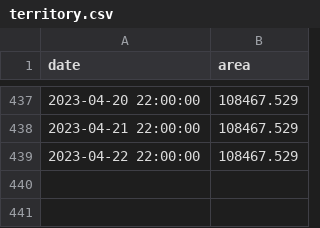
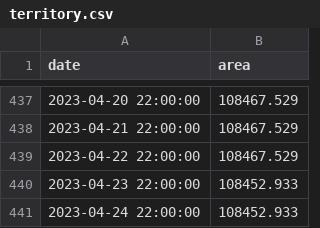
Before and after one commit to conflict-investigations/liveuamap-analysis, a CSV file: territory.csv, drawn as a sheet; only a part is shown, gaps mark what is left out.

```diff
--- a/territory.csv
+++ b/territory.csv
@@ -439 +439,3 @@ date,area
 2023-04-22 22:00:00,108467.529
+2023-04-23 22:00:00,108452.933
+2023-04-24 22:00:00,108452.933
```
